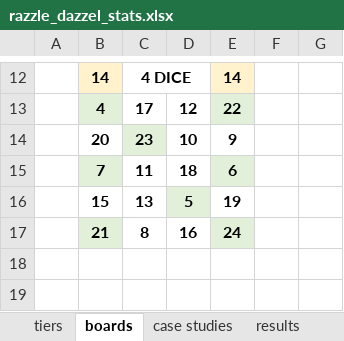
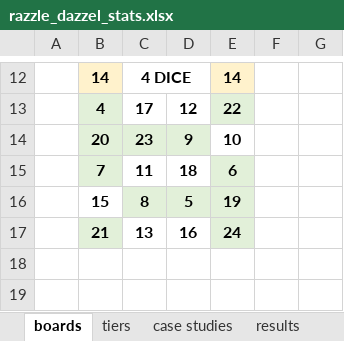
Before and after one commit to MorningCoffeeZombie/SourceGameScripts, an Excel workbook: GModSpecificResources/RazzleDazzleBoard/razzle_dazzel_stats.xlsx, sheet boards, drawn as a sheet; only a part is shown, gaps mark what is left out; values as stored, in another font and other column widths than the file's, no borders; the diff names each change by its address in the sheet, - before the commit and + after, or states it on an @@ line.

Commit message:
Updated stats/boards

```diff
--- a/GModSpecificResources/RazzleDazzleBoard/razzle_dazzel_stats.xlsx (sheet boards)
+++ b/GModSpecificResources/RazzleDazzleBoard/razzle_dazzel_stats.xlsx (sheet boards)
@@ sheet tab order changed: boards | tiers | case studies | results @@
-B14 fill: none
+B14 fill: #E2F0D9
-D14: 10
+D14: 9
-D14 fill: none
+D14 fill: #E2F0D9
-E14: 9
+E14: 10
-C16: 13
+C16: 8
-C16 fill: none
+C16 fill: #E2F0D9
-E16 fill: none
+E16 fill: #E2F0D9
-C17: 8
+C17: 13
```
Also changed, not shown: sheet case studies, sheet results, sheet tiers.
